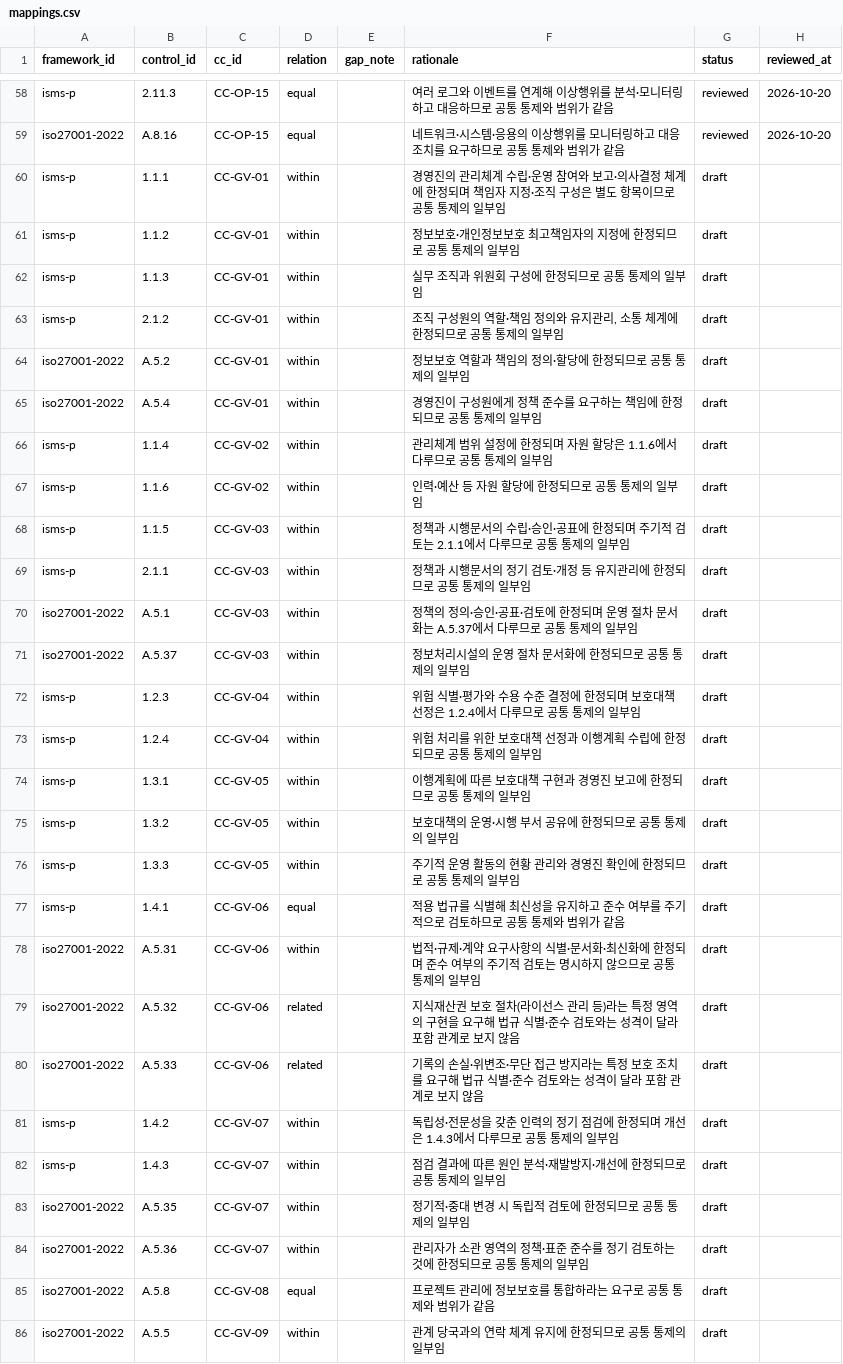
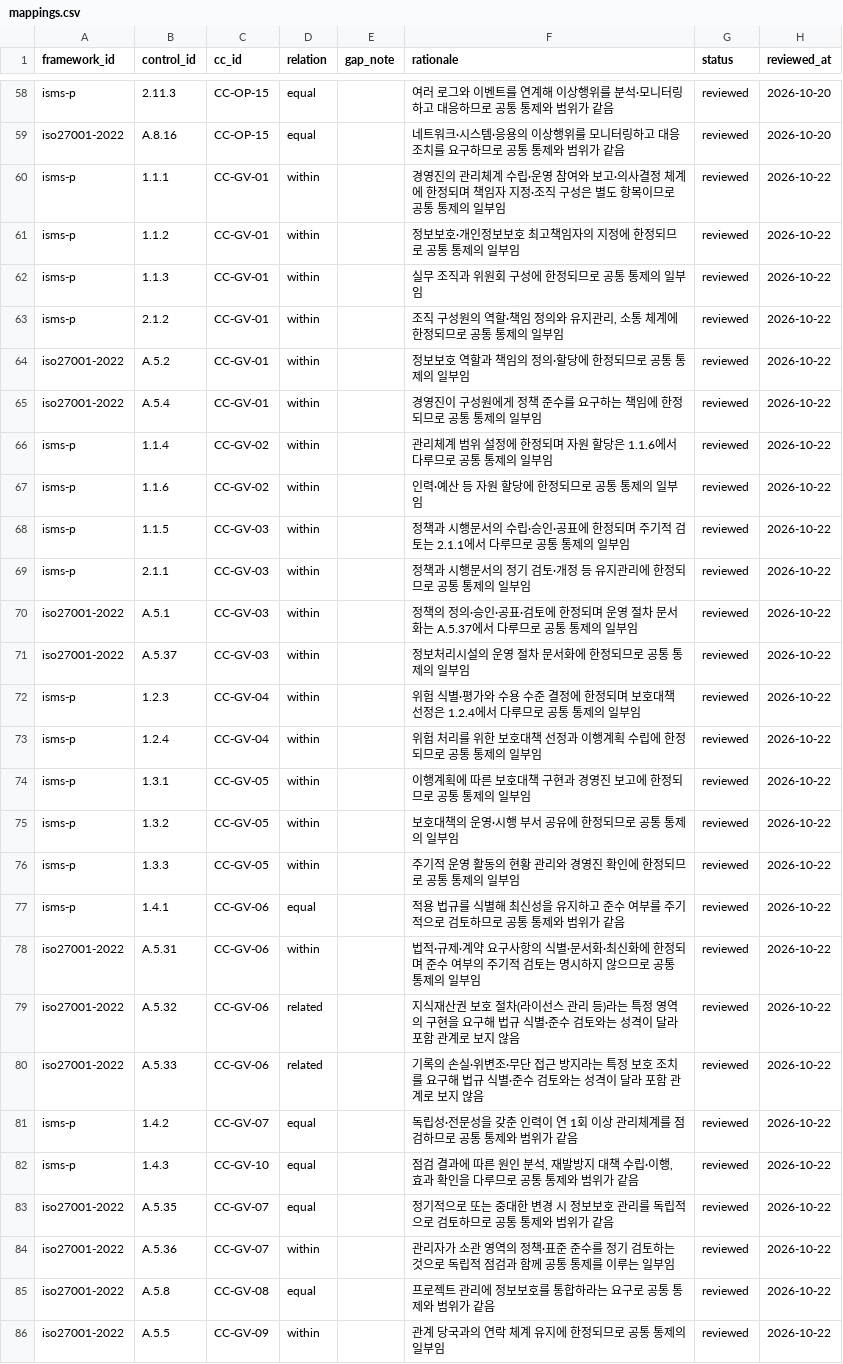
Before and after one commit to evidencelog/kr-compliance-crosswalk, a CSV file: data/mappings.csv, drawn as a sheet; only a part is shown, gaps mark what is left out; the diff covers the shown part only.

Commit message:
Apply PV/GV review decisions and mark rows reviewed
- Split CC-GV-07 into independent review (GV-07) and ISMS improvement
  (new GV-10); 1.4.2 and A.5.35 now map as equal
- Keep GV-01, GV-03 and all related mappings as drafted
- Mark the 59 PV and GV rows reviewed (2026-10-22)
- Record third set of decisions in docs/decisions

```diff
--- a/data/mappings.csv
+++ b/data/mappings.csv
@@ -59,28 +59,28 @@ isms-p,2.11.3,CC-OP-15,equal,,여러 로그와 이벤트를 연계해 이상행
 iso27001-2022,A.8.16,CC-OP-15,equal,,네트워크·시스템·응용의 이상행위를 모니터링하고 대응 조치를 요구하므로 공통 통제와 범위가 같음,reviewed,2026-10-20
-isms-p,1.1.1,CC-GV-01,within,,경영진의 관리체계 수립·운영 참여와 보고·의사결정 체계에 한정되며 책임자 지정·조직 구성은 별도 항목이므로 공통 통제의 일부임,draft,
-isms-p,1.1.2,CC-GV-01,within,,정보보호·개인정보보호 최고책임자의 지정에 한정되므로 공통 통제의 일부임,draft,
-isms-p,1.1.3,CC-GV-01,within,,실무 조직과 위원회 구성에 한정되므로 공통 통제의 일부임,draft,
-isms-p,2.1.2,CC-GV-01,within,,"조직 구성원의 역할·책임 정의와 유지관리, 소통 체계에 한정되므로 공통 통제의 일부임",draft,
-iso27001-2022,A.5.2,CC-GV-01,within,,정보보호 역할과 책임의 정의·할당에 한정되므로 공통 통제의 일부임,draft,
-iso27001-2022,A.5.4,CC-GV-01,within,,경영진이 구성원에게 정책 준수를 요구하는 책임에 한정되므로 공통 통제의 일부임,draft,
-isms-p,1.1.4,CC-GV-02,within,,관리체계 범위 설정에 한정되며 자원 할당은 1.1.6에서 다루므로 공통 통제의 일부임,draft,
-isms-p,1.1.6,CC-GV-02,within,,인력·예산 등 자원 할당에 한정되므로 공통 통제의 일부임,draft,
-isms-p,1.1.5,CC-GV-03,within,,정책과 시행문서의 수립·승인·공표에 한정되며 주기적 검토는 2.1.1에서 다루므로 공통 통제의 일부임,draft,
-isms-p,2.1.1,CC-GV-03,within,,정책과 시행문서의 정기 검토·개정 등 유지관리에 한정되므로 공통 통제의 일부임,draft,
-iso27001-2022,A.5.1,CC-GV-03,within,,정책의 정의·승인·공표·검토에 한정되며 운영 절차 문서화는 A.5.37에서 다루므로 공통 통제의 일부임,draft,
-iso27001-2022,A.5.37,CC-GV-03,within,,정보처리시설의 운영 절차 문서화에 한정되므로 공통 통제의 일부임,draft,
-isms-p,1.2.3,CC-GV-04,within,,위험 식별·평가와 수용 수준 결정에 한정되며 보호대책 선정은 1.2.4에서 다루므로 공통 통제의 일부임,draft,
-isms-p,1.2.4,CC-GV-04,within,,위험 처리를 위한 보호대책 선정과 이행계획 수립에 한정되므로 공통 통제의 일부임,draft,
-isms-p,1.3.1,CC-GV-05,within,,이행계획에 따른 보호대책 구현과 경영진 보고에 한정되므로 공통 통제의 일부임,draft,
-isms-p,1.3.2,CC-GV-05,within,,보호대책의 운영·시행 부서 공유에 한정되므로 공통 통제의 일부임,draft,
-isms-p,1.3.3,CC-GV-05,within,,주기적 운영 활동의 현황 관리와 경영진 확인에 한정되므로 공통 통제의 일부임,draft,
-isms-p,1.4.1,CC-GV-06,equal,,적용 법규를 식별해 최신성을 유지하고 준수 여부를 주기적으로 검토하므로 공통 통제와 범위가 같음,draft,
-iso27001-2022,A.5.31,CC-GV-06,within,,법적·규제·계약 요구사항의 식별·문서화·최신화에 한정되며 준수 여부의 주기적 검토는 명시하지 않으므로 공통 통제의 일부임,draft,
-iso27001-2022,A.5.32,CC-GV-06,related,,지식재산권 보호 절차(라이선스 관리 등)라는 특정 영역의 구현을 요구해 법규 식별·준수 검토와는 성격이 달라 포함 관계로 보지 않음,draft,
-iso27001-2022,A.5.33,CC-GV-06,related,,기록의 손실·위변조·무단 접근 방지라는 특정 보호 조치를 요구해 법규 식별·준수 검토와는 성격이 달라 포함 관계로 보지 않음,draft,
-isms-p,1.4.2,CC-GV-07,within,,독립성·전문성을 갖춘 인력의 정기 점검에 한정되며 개선은 1.4.3에서 다루므로 공통 통제의 일부임,draft,
-isms-p,1.4.3,CC-GV-07,within,,점검 결과에 따른 원인 분석·재발방지·개선에 한정되므로 공통 통제의 일부임,draft,
-iso27001-2022,A.5.35,CC-GV-07,within,,정기적·중대 변경 시 독립적 검토에 한정되므로 공통 통제의 일부임,draft,
-iso27001-2022,A.5.36,CC-GV-07,within,,관리자가 소관 영역의 정책·표준 준수를 정기 검토하는 것에 한정되므로 공통 통제의 일부임,draft,
-iso27001-2022,A.5.8,CC-GV-08,equal,,프로젝트 관리에 정보보호를 통합하라는 요구로 공통 통제와 범위가 같음,draft,
-iso27001-2022,A.5.5,CC-GV-09,within,,관계 당국과의 연락 체계 유지에 한정되므로 공통 통제의 일부임,draft,
+isms-p,1.1.1,CC-GV-01,within,,경영진의 관리체계 수립·운영 참여와 보고·의사결정 체계에 한정되며 책임자 지정·조직 구성은 별도 항목이므로 공통 통제의 일부임,reviewed,2026-10-22
+isms-p,1.1.2,CC-GV-01,within,,정보보호·개인정보보호 최고책임자의 지정에 한정되므로 공통 통제의 일부임,reviewed,2026-10-22
+isms-p,1.1.3,CC-GV-01,within,,실무 조직과 위원회 구성에 한정되므로 공통 통제의 일부임,reviewed,2026-10-22
+isms-p,2.1.2,CC-GV-01,within,,"조직 구성원의 역할·책임 정의와 유지관리, 소통 체계에 한정되므로 공통 통제의 일부임",reviewed,2026-10-22
+iso27001-2022,A.5.2,CC-GV-01,within,,정보보호 역할과 책임의 정의·할당에 한정되므로 공통 통제의 일부임,reviewed,2026-10-22
+iso27001-2022,A.5.4,CC-GV-01,within,,경영진이 구성원에게 정책 준수를 요구하는 책임에 한정되므로 공통 통제의 일부임,reviewed,2026-10-22
+isms-p,1.1.4,CC-GV-02,within,,관리체계 범위 설정에 한정되며 자원 할당은 1.1.6에서 다루므로 공통 통제의 일부임,reviewed,2026-10-22
+isms-p,1.1.6,CC-GV-02,within,,인력·예산 등 자원 할당에 한정되므로 공통 통제의 일부임,reviewed,2026-10-22
+isms-p,1.1.5,CC-GV-03,within,,정책과 시행문서의 수립·승인·공표에 한정되며 주기적 검토는 2.1.1에서 다루므로 공통 통제의 일부임,reviewed,2026-10-22
+isms-p,2.1.1,CC-GV-03,within,,정책과 시행문서의 정기 검토·개정 등 유지관리에 한정되므로 공통 통제의 일부임,reviewed,2026-10-22
+iso27001-2022,A.5.1,CC-GV-03,within,,정책의 정의·승인·공표·검토에 한정되며 운영 절차 문서화는 A.5.37에서 다루므로 공통 통제의 일부임,reviewed,2026-10-22
+iso27001-2022,A.5.37,CC-GV-03,within,,정보처리시설의 운영 절차 문서화에 한정되므로 공통 통제의 일부임,reviewed,2026-10-22
+isms-p,1.2.3,CC-GV-04,within,,위험 식별·평가와 수용 수준 결정에 한정되며 보호대책 선정은 1.2.4에서 다루므로 공통 통제의 일부임,reviewed,2026-10-22
+isms-p,1.2.4,CC-GV-04,within,,위험 처리를 위한 보호대책 선정과 이행계획 수립에 한정되므로 공통 통제의 일부임,reviewed,2026-10-22
+isms-p,1.3.1,CC-GV-05,within,,이행계획에 따른 보호대책 구현과 경영진 보고에 한정되므로 공통 통제의 일부임,reviewed,2026-10-22
+isms-p,1.3.2,CC-GV-05,within,,보호대책의 운영·시행 부서 공유에 한정되므로 공통 통제의 일부임,reviewed,2026-10-22
+isms-p,1.3.3,CC-GV-05,within,,주기적 운영 활동의 현황 관리와 경영진 확인에 한정되므로 공통 통제의 일부임,reviewed,2026-10-22
+isms-p,1.4.1,CC-GV-06,equal,,적용 법규를 식별해 최신성을 유지하고 준수 여부를 주기적으로 검토하므로 공통 통제와 범위가 같음,reviewed,2026-10-22
+iso27001-2022,A.5.31,CC-GV-06,within,,법적·규제·계약 요구사항의 식별·문서화·최신화에 한정되며 준수 여부의 주기적 검토는 명시하지 않으므로 공통 통제의 일부임,reviewed,2026-10-22
+iso27001-2022,A.5.32,CC-GV-06,related,,지식재산권 보호 절차(라이선스 관리 등)라는 특정 영역의 구현을 요구해 법규 식별·준수 검토와는 성격이 달라 포함 관계로 보지 않음,reviewed,2026-10-22
+iso27001-2022,A.5.33,CC-GV-06,related,,기록의 손실·위변조·무단 접근 방지라는 특정 보호 조치를 요구해 법규 식별·준수 검토와는 성격이 달라 포함 관계로 보지 않음,reviewed,2026-10-22
+isms-p,1.4.2,CC-GV-07,equal,,독립성·전문성을 갖춘 인력이 연 1회 이상 관리체계를 점검하므로 공통 통제와 범위가 같음,reviewed,2026-10-22
+isms-p,1.4.3,CC-GV-10,equal,,"점검 결과에 따른 원인 분석, 재발방지 대책 수립·이행, 효과 확인을 다루므로 공통 통제와 범위가 같음",reviewed,2026-10-22
+iso27001-2022,A.5.35,CC-GV-07,equal,,정기적으로 또는 중대한 변경 시 정보보호 관리를 독립적으로 검토하므로 공통 통제와 범위가 같음,reviewed,2026-10-22
+iso27001-2022,A.5.36,CC-GV-07,within,,관리자가 소관 영역의 정책·표준 준수를 정기 검토하는 것으로 독립적 점검과 함께 공통 통제를 이루는 일부임,reviewed,2026-10-22
+iso27001-2022,A.5.8,CC-GV-08,equal,,프로젝트 관리에 정보보호를 통합하라는 요구로 공통 통제와 범위가 같음,reviewed,2026-10-22
+iso27001-2022,A.5.5,CC-GV-09,within,,관계 당국과의 연락 체계 유지에 한정되므로 공통 통제의 일부임,reviewed,2026-10-22
```
Also changed, not shown: 64 edited cells elsewhere in this file, data/common_controls.csv, 1 other file.
